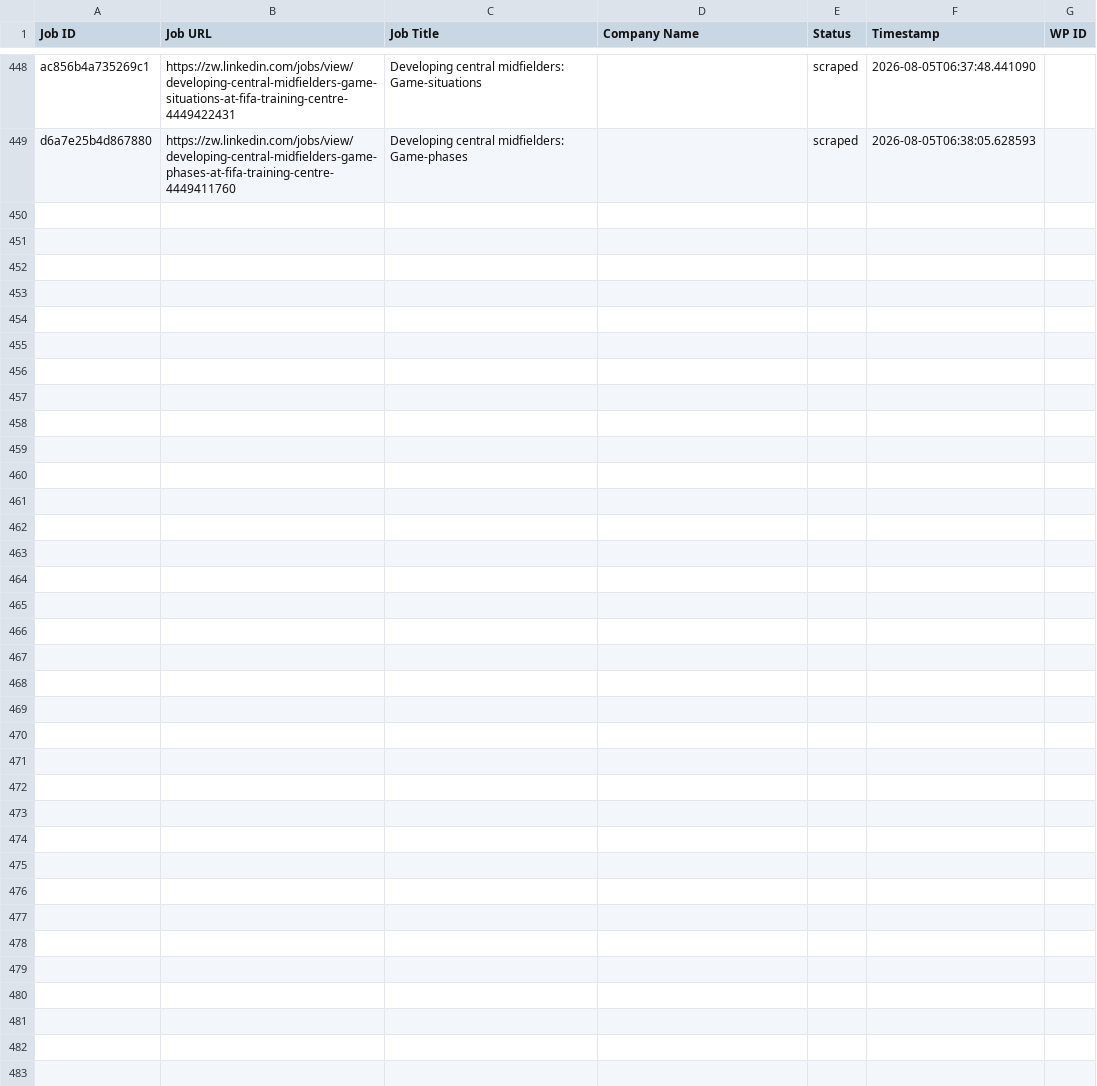
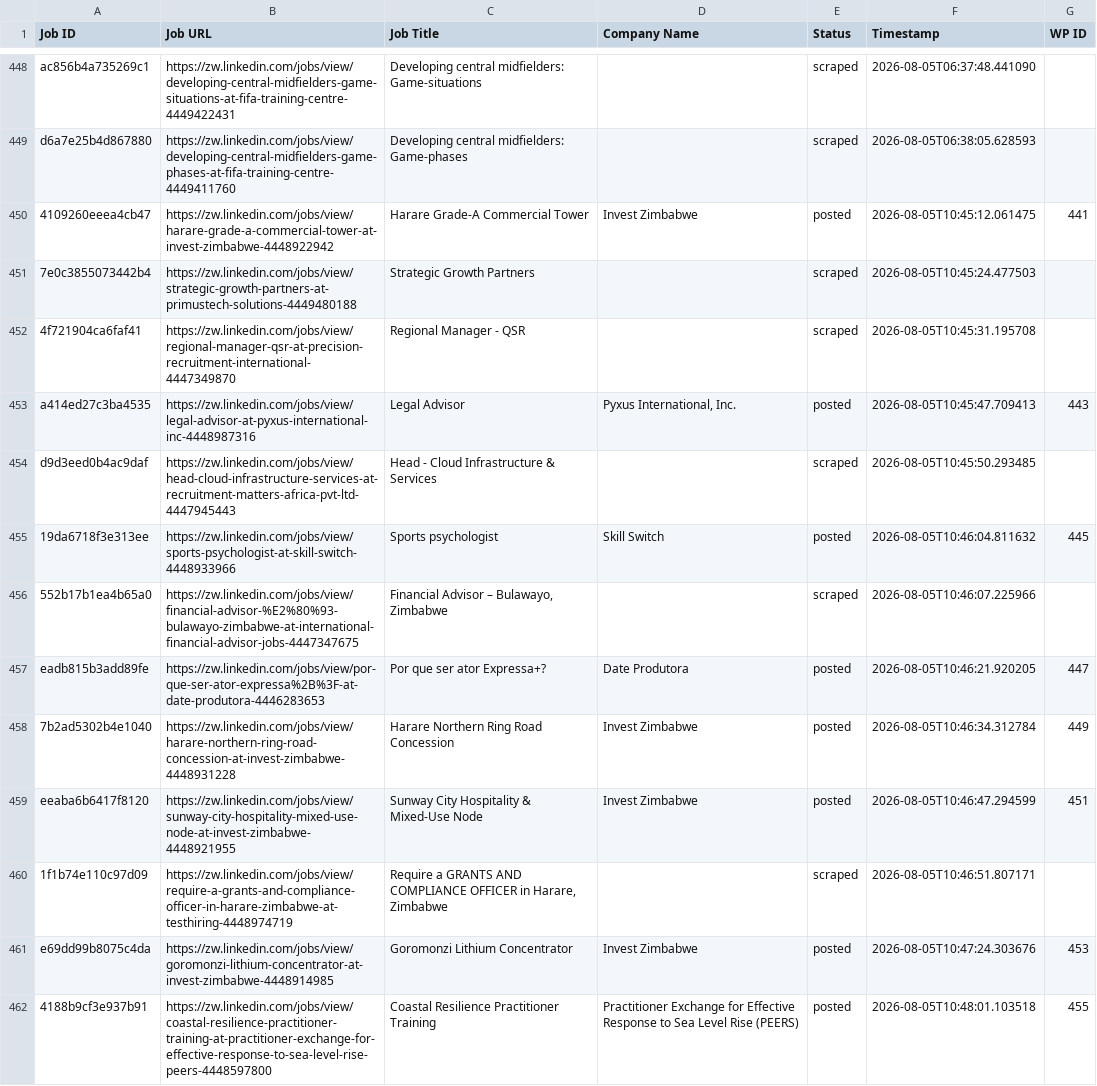
Before and after one commit to innovationinc2000/zw, a CSV file: processed_jobs.csv, drawn as a sheet; only a part is shown, gaps mark what is left out; the diff names each change by its address in the sheet, - before the commit and + after, or states it on an @@ line.

```diff
--- a/processed_jobs.csv
+++ b/processed_jobs.csv
+row 450: 4109260eeea4cb47 | https://zw.linkedin.com/jobs/view/harare-grade-a-commercial-tower-at-invest-zimbabwe-4448922942 | Harare Grade-A Commercial Tower | Invest Zimbabwe | posted | 2026-08-05T10:45:12.061475 | 441
+row 451: 7e0c3855073442b4 | https://zw.linkedin.com/jobs/view/strategic-growth-partners-at-primustech-solutions-4449480188 | Strategic Growth Partners |  | scraped | 2026-08-05T10:45:24.477503
+row 452: 4f721904ca6faf41 | https://zw.linkedin.com/jobs/view/regional-manager-qsr-at-precision-recruitment-international-4447349870 | Regional Manager - QSR |  | scraped | 2026-08-05T10:45:31.195708
+row 453: a414ed27c3ba4535 | https://zw.linkedin.com/jobs/view/legal-advisor-at-pyxus-international-inc-4448987316 | Legal Advisor | Pyxus International, Inc. | posted | 2026-08-05T10:45:47.709413 | 443
+row 454: d9d3eed0b4ac9daf | https://zw.linkedin.com/jobs/view/head-cloud-infrastructure-services-at-recruitment-matters-africa-pvt-ltd-4447945443 | Head - Cloud Infrastructure & Services |  | scraped | 2026-08-05T10:45:50.293485
+row 455: 19da6718f3e313ee | https://zw.linkedin.com/jobs/view/sports-psychologist-at-skill-switch-4448933966 | Sports psychologist | Skill Switch | posted | 2026-08-05T10:46:04.811632 | 445
+row 456: 552b17b1ea4b65a0 | https://zw.linkedin.com/jobs/view/financial-advisor-%E2%80%93-bulawayo-zimbabwe-at-international-financial-advisor-jobs-4447347675 | Financial Advisor – Bulawayo, Zimbabwe |  | scraped | 2026-08-05T10:46:07.225966
+row 457: eadb815b3add89fe | https://zw.linkedin.com/jobs/view/por-que-ser-ator-expressa%2B%3F-at-date-produtora-4446283653 | Por que ser ator Expressa+? | Date Produtora | posted | 2026-08-05T10:46:21.920205 | 447
+row 458: 7b2ad5302b4e1040 | https://zw.linkedin.com/jobs/view/harare-northern-ring-road-concession-at-invest-zimbabwe-4448931228 | Harare Northern Ring Road Concession | Invest Zimbabwe | posted | 2026-08-05T10:46:34.312784 | 449
+row 459: eeaba6b6417f8120 | https://zw.linkedin.com/jobs/view/sunway-city-hospitality-mixed-use-node-at-invest-zimbabwe-4448921955 | Sunway City Hospitality & Mixed-Use Node | Invest Zimbabwe | posted | 2026-08-05T10:46:47.294599 | 451
+row 460: 1f1b74e110c97d09 | https://zw.linkedin.com/jobs/view/require-a-grants-and-compliance-officer-in-harare-zimbabwe-at-testhiring-4448974719 | Require a GRANTS AND COMPLIANCE OFFICER in Harare, Zimbabwe |  | scraped | 2026-08-05T10:46:51.807171
+row 461: e69dd99b8075c4da | https://zw.linkedin.com/jobs/view/goromonzi-lithium-concentrator-at-invest-zimbabwe-4448914985 | Goromonzi Lithium Concentrator | Invest Zimbabwe | posted | 2026-08-05T10:47:24.303676 | 453
+row 462: 4188b9cf3e937b91 | https://zw.linkedin.com/jobs/view/coastal-resilience-practitioner-training-at-practitioner-exchange-for-effective-response-to-sea-level-rise-peers-4448597800 | Coastal Resilience Practitioner Training | Practitioner Exchange for Effective Response to Sea Level Rise (PEERS) | posted | 2026-08-05T10:48:01.103518 | 455
```
